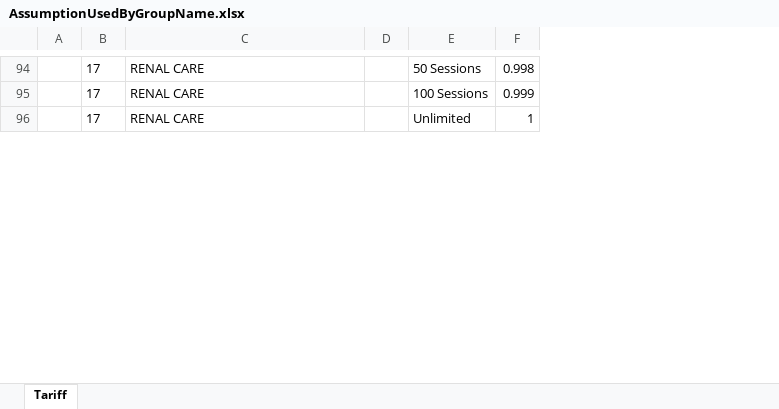
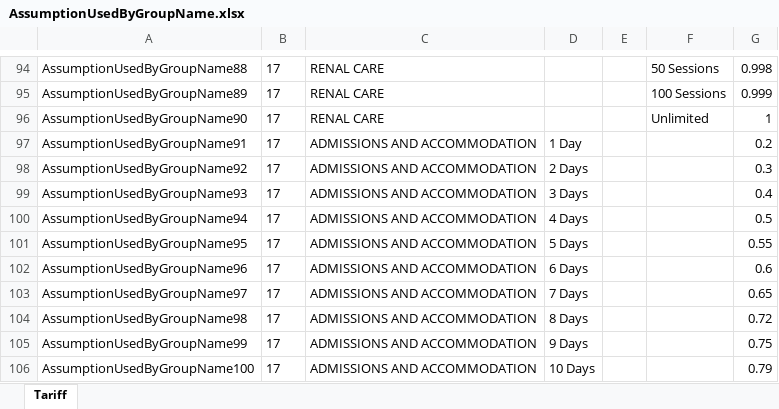
Before and after one commit to Satadl/drools-price-model, an Excel workbook: src/main/resources/com/wakandaspace/drools_price_model/AssumptionUsedByGroupName.xlsx, sheet Tariff, drawn as a sheet; only a part is shown, gaps mark what is left out; values as stored, in another font and other column widths than the file's, no borders; removed rows and columns are numbered as before the commit, all else as after; the diff covers the shown part only; the diff names each change by its address in the sheet, - before the commit and + after, or states it on an @@ line.

Commit message:
Uploaded 04-May-2021 16:13:46 {/src/main/resources/com/wakandaspace/drools_price_model/AssumptionUsedByGroupName.xlsx}

```diff
--- a/src/main/resources/com/wakandaspace/drools_price_model/AssumptionUsedByGroupName.xlsx (sheet Tariff)
+++ b/src/main/resources/com/wakandaspace/drools_price_model/AssumptionUsedByGroupName.xlsx (sheet Tariff)
-column A, empty
+column A, rows 94-96: AssumptionUsedByGroupName88 | AssumptionUsedByGroupName89 | AssumptionUsedByGroupName90
+column D, empty
+row 97: AssumptionUsedByGroupName91 | 17 | ADMISSIONS AND ACCOMMODATION | 1 Day |  |  | 0.2
+row 98: AssumptionUsedByGroupName92 | 17 | ADMISSIONS AND ACCOMMODATION | 2 Days |  |  | 0.3
+row 99: AssumptionUsedByGroupName93 | 17 | ADMISSIONS AND ACCOMMODATION | 3 Days |  |  | 0.4
+row 100: AssumptionUsedByGroupName94 | 17 | ADMISSIONS AND ACCOMMODATION | 4 Days |  |  | 0.5
+row 101: AssumptionUsedByGroupName95 | 17 | ADMISSIONS AND ACCOMMODATION | 5 Days |  |  | 0.55
+row 102: AssumptionUsedByGroupName96 | 17 | ADMISSIONS AND ACCOMMODATION | 6 Days |  |  | 0.6
+row 103: AssumptionUsedByGroupName97 | 17 | ADMISSIONS AND ACCOMMODATION | 7 Days |  |  | 0.65
+row 104: AssumptionUsedByGroupName98 | 17 | ADMISSIONS AND ACCOMMODATION | 8 Days |  |  | 0.72
+row 105: AssumptionUsedByGroupName99 | 17 | ADMISSIONS AND ACCOMMODATION | 9 Days |  |  | 0.75
+row 106: AssumptionUsedByGroupName100 | 17 | ADMISSIONS AND ACCOMMODATION | 10 Days |  |  | 0.79
```
Also changed, not shown: 10 added rows, 13 removed rows and 2 edited cells elsewhere in this sheet.
